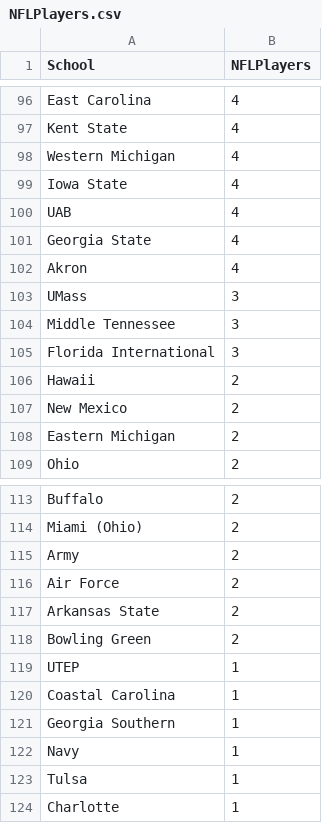
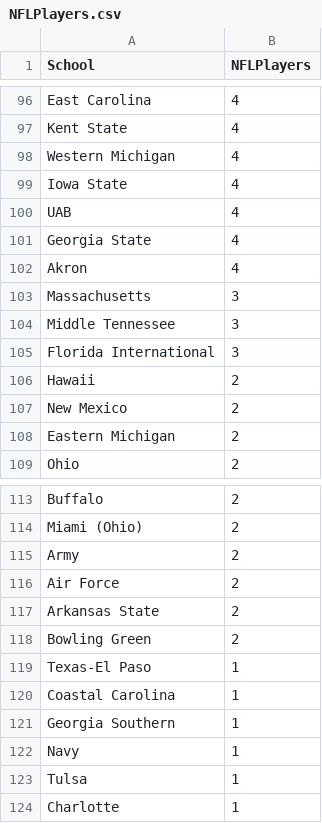
Before and after one commit to bchap90210/bchap90210, a CSV file: NFLPlayers.csv, drawn as a sheet; only a part is shown, gaps mark what is left out; the diff covers the shown part only.

```diff
--- a/NFLPlayers.csv
+++ b/NFLPlayers.csv
@@ -102,3 +102,3 @@ Georgia State,4
 Akron,4
-UMass,3
+Massachusetts,3
 Middle Tennessee,3
@@ -118,3 +118,3 @@ Arkansas State,2
 Bowling Green,2
-UTEP,1
+Texas-El Paso,1
 Coastal Carolina,1
```
Also changed, not shown: 3 added rows and 4 edited cells elsewhere in this file.
